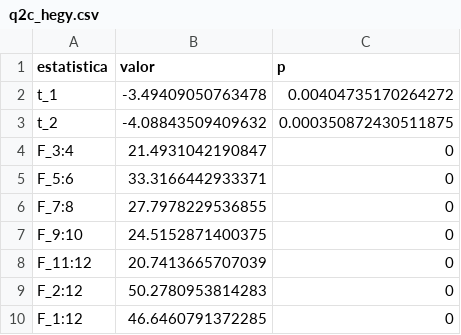
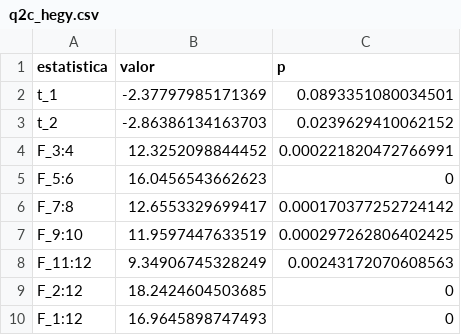
Before and after one commit to fcarva/series-temporais, a CSV file: lista01/saidas/tabelas/q2c_hegy.csv, drawn as a sheet.

```diff
--- a/lista01/saidas/tabelas/q2c_hegy.csv
+++ b/lista01/saidas/tabelas/q2c_hegy.csv
@@ -1,10 +1,10 @@
 "estatistica","valor","p"
-"t_1",-3.49409050763478,0.00404735170264272
-"t_2",-4.08843509409632,0.000350872430511875
-"F_3:4",21.4931042190847,0
-"F_5:6",33.3166442933371,0
-"F_7:8",27.7978229536855,0
-"F_9:10",24.5152871400375,0
-"F_11:12",20.7413665707039,0
-"F_2:12",50.2780953814283,0
-"F_1:12",46.6460791372285,0
+"t_1",-2.37797985171369,0.0893351080034501
+"t_2",-2.86386134163703,0.0239629410062152
+"F_3:4",12.3252098844452,0.000221820472766991
+"F_5:6",16.0456543662623,0
+"F_7:8",12.6553329699417,0.000170377252724142
+"F_9:10",11.9597447633519,0.000297262806402425
+"F_11:12",9.34906745328249,0.00243172070608563
+"F_2:12",18.2424604503685,0
+"F_1:12",16.9645898747493,0
```
Also changed, not shown: lista01/dados/inpc_lista01.csv, lista01/saidas/tabelas/q1_amplitude_media.csv, 52 other files.
